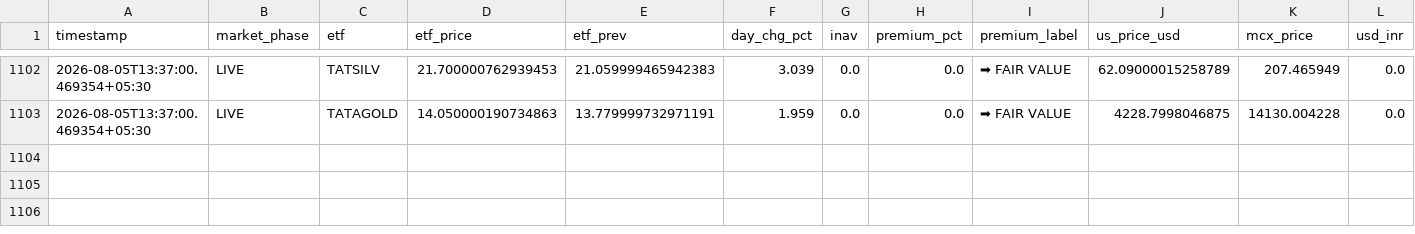
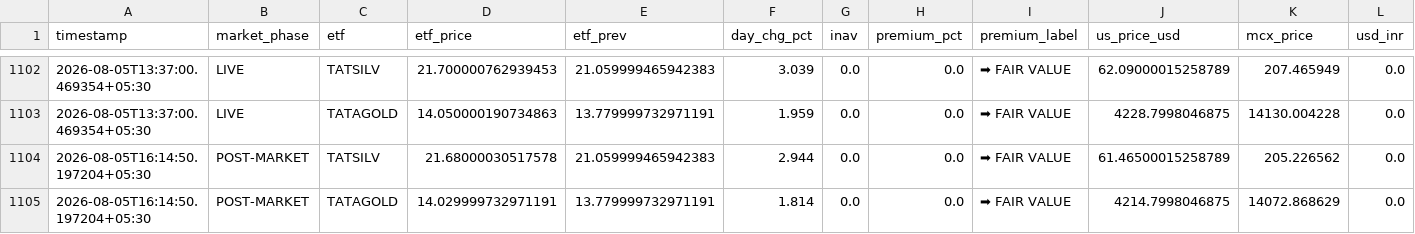
Before and after one commit to tester2021test/silvtest, a CSV file: data/history.csv, drawn as a sheet; only a part is shown, gaps mark what is left out; rows hold the shown columns only; the diff names each change by its address in the sheet, - before the commit and + after, or states it on an @@ line.

```diff
--- a/data/history.csv
+++ b/data/history.csv
+row 1104: 2026-08-05T16:14:50.197204+05:30 | POST-MARKET | TATSILV | 21.68000030517578 | 21.059999465942383 | 2.944 | 0.0 | 0.0 | ➡ FAIR VALUE | 61.46500015258789 | 205.226562 | 0.0
+row 1105: 2026-08-05T16:14:50.197204+05:30 | POST-MARKET | TATAGOLD | 14.029999732971191 | 13.779999732971191 | 1.814 | 0.0 | 0.0 | ➡ FAIR VALUE | 4214.7998046875 | 14072.868629 | 0.0
```
